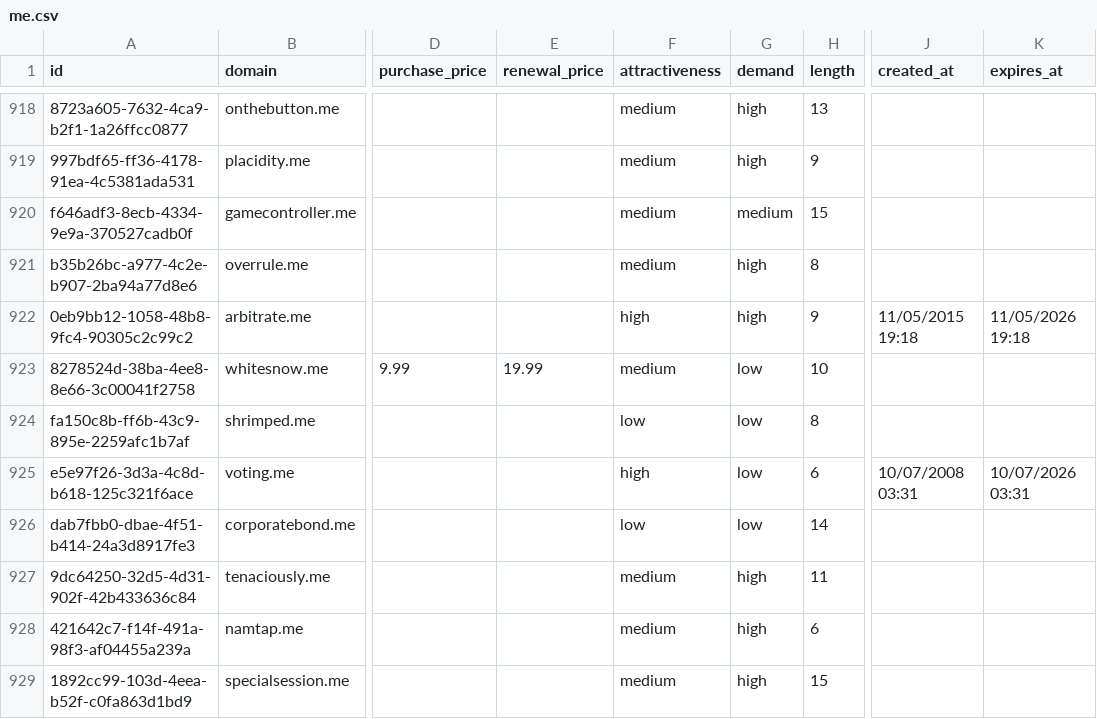
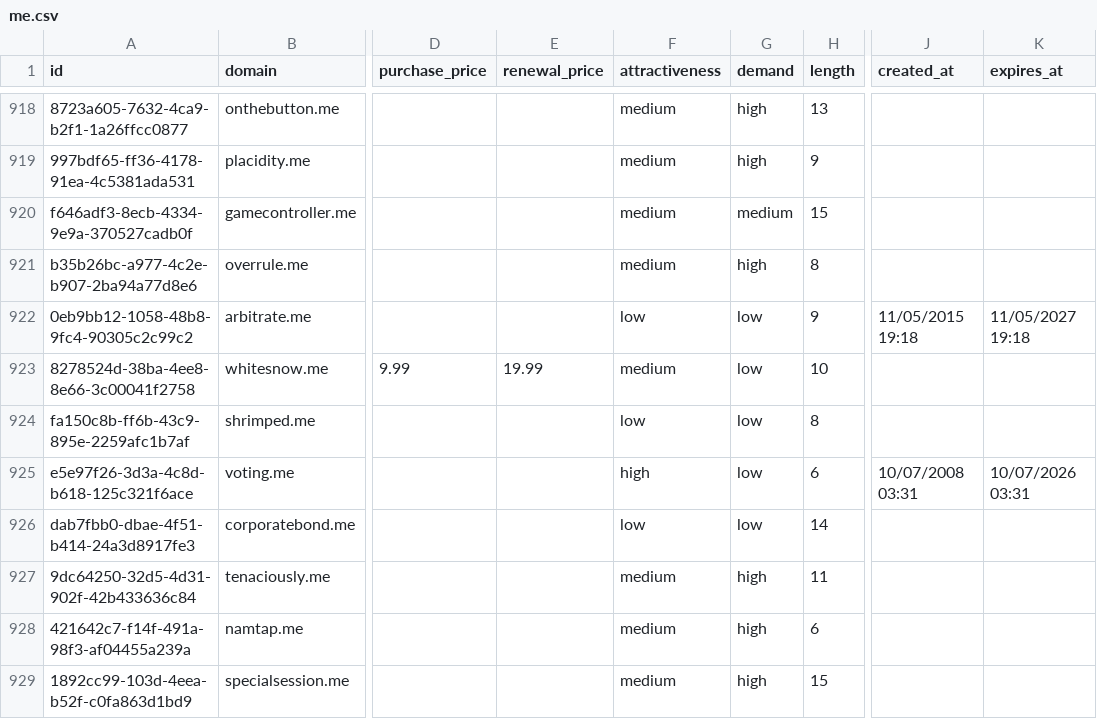
Before and after one commit to UniqueDomains/me-oneword-domains, a CSV file: me.csv, drawn as a sheet; only a part is shown, gaps mark what is left out; the diff names each change by its address in the sheet, - before the commit and + after, or states it on an @@ line.

Commit message:
Domains update

```diff
--- a/me.csv
+++ b/me.csv
-F922 (attractiveness): high
+F922 (attractiveness): low
-G922 (demand): high
+G922 (demand): low
-K922 (expires_at): 11/05/2026 19:18
+K922 (expires_at): 11/05/2027 19:18
```
Also changed, not shown: 4 other files.
